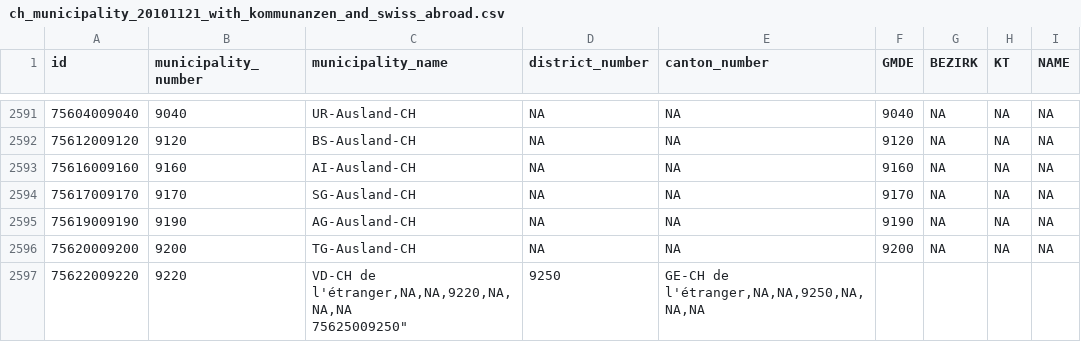
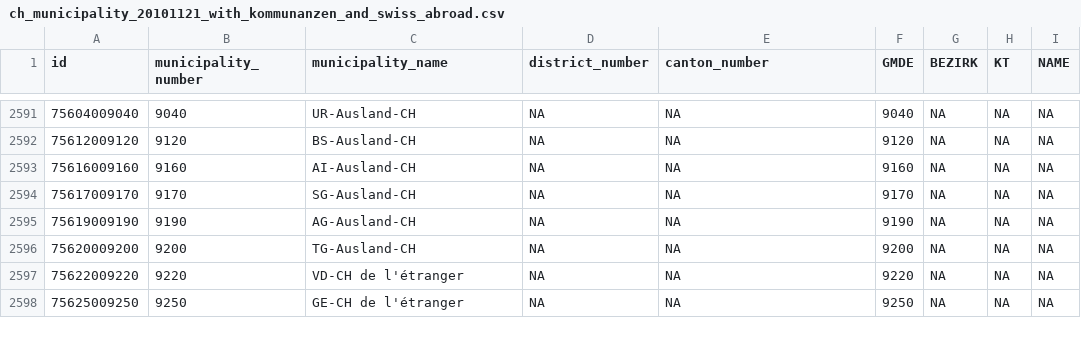
Before and after one commit to datamapio/geoid, a CSV file: CH/municipality/2010/ch_municipality_20101121_with_kommunanzen_and_swiss_abroad.csv, drawn as a sheet; only a part is shown, gaps mark what is left out.

Commit message:
Hand corrected l'étranger (two last rows)

```diff
--- a/CH/municipality/2010/ch_municipality_20101121_with_kommunanzen_and_swiss_abroad.csv
+++ b/CH/municipality/2010/ch_municipality_20101121_with_kommunanzen_and_swiss_abroad.csv
@@ -2596,4 +2596,3 @@
 "75620009200","9200","TG-Ausland-CH",NA,NA,9200,NA,NA,NA
-"75622009220","9220","VD-CH de l'étranger,NA,NA,9220,NA,NA,NA
-"75625009250","9250","GE-CH de l'étranger,NA,NA,9250,NA,NA,NA
-
+"75622009220","9220","VD-CH de l'étranger",NA,NA,9220,NA,NA,NA
+"75625009250","9250","GE-CH de l'étranger",NA,NA,9250,NA,NA,NA
```
